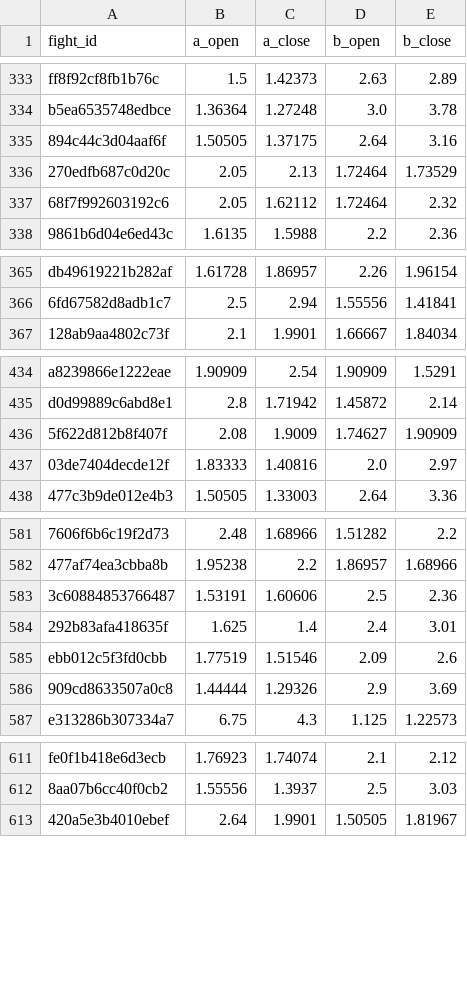
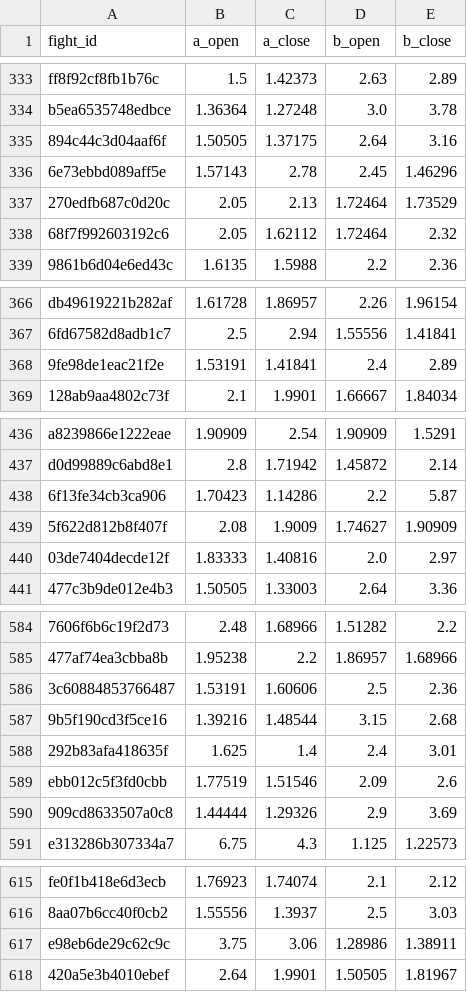
Before and after one commit to lkirby195/FightNight, a CSV file: data/bfo_joined.csv, drawn as a sheet; only a part is shown, gaps mark what is left out; the diff covers the shown part only; the diff names each change by its address in the sheet, - before the commit and + after, or states it on an @@ line.

```diff
--- a/data/bfo_joined.csv
+++ b/data/bfo_joined.csv
+row 336: 6e73ebbd089aff5e | 1.57143 | 2.78 | 2.45 | 1.46296
+row 368: 9fe98de1eac21f2e | 1.53191 | 1.41841 | 2.4 | 2.89
+row 438: 6f13fe34cb3ca906 | 1.70423 | 1.14286 | 2.2 | 5.87
+row 587: 9b5f190cd3f5ce16 | 1.39216 | 1.48544 | 3.15 | 2.68
+row 617: e98eb6de29c62c9c | 3.75 | 3.06 | 1.28986 | 1.38911
```
Also changed, not shown: 22 added rows elsewhere in this file, 5 other files.
